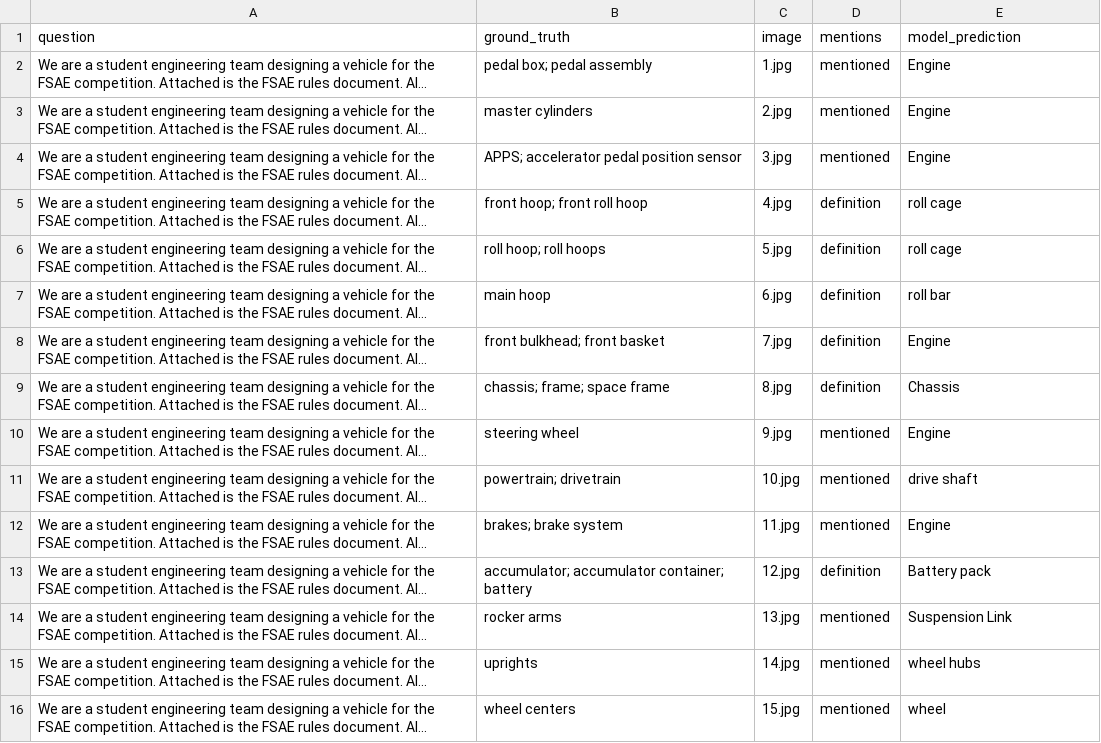
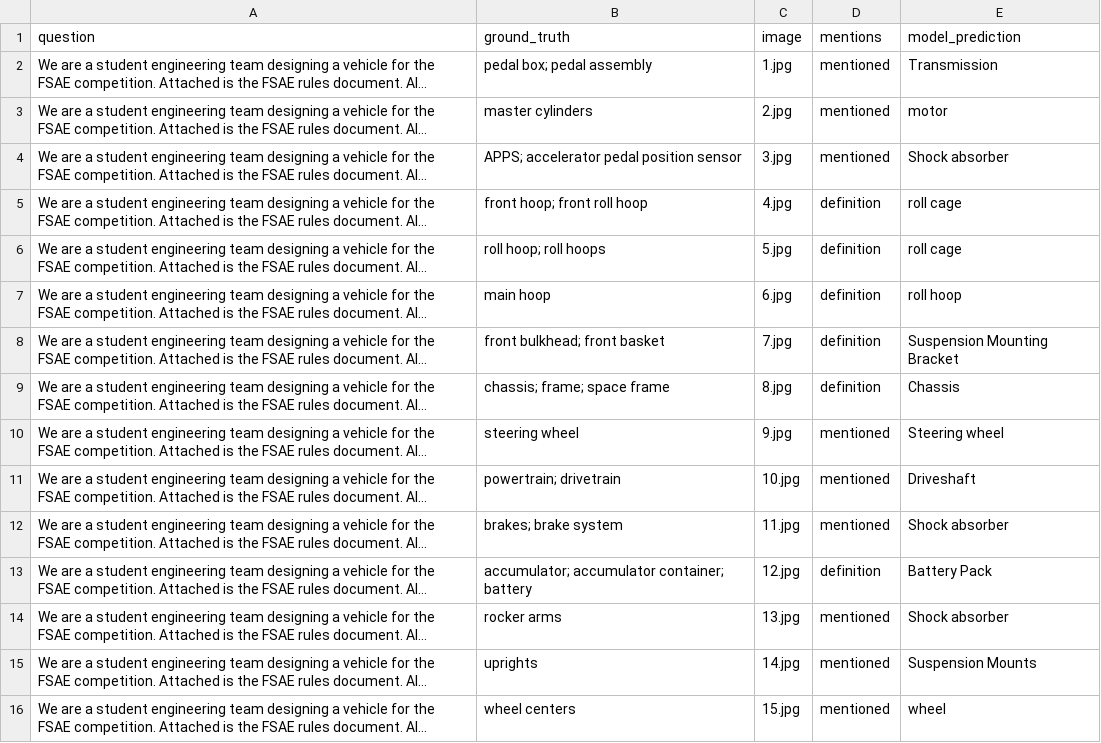
Before and after one commit to jeremy-costello/design-qa-challenge, a CSV file: my_outputs/definition_predictions.csv, drawn as a sheet; only a part is shown; long unchanged cells end in …; the diff covers the shown part only; the diff names each change by its address in the sheet, - before the commit and + after, or states it on an @@ line.

```diff
--- a/my_outputs/definition_predictions.csv
+++ b/my_outputs/definition_predictions.csv
-E2 (model_prediction): Engine
+E2 (model_prediction): Transmission
-E3 (model_prediction): Engine
+E3 (model_prediction): motor
-E4 (model_prediction): Engine
+E4 (model_prediction): Shock absorber
-E7 (model_prediction): roll bar
+E7 (model_prediction): roll hoop
-E8 (model_prediction): Engine
+E8 (model_prediction): Suspension Mounting Bracket
-E10 (model_prediction): Engine
+E10 (model_prediction): Steering wheel
-E11 (model_prediction): drive shaft
+E11 (model_prediction): Driveshaft
-E12 (model_prediction): Engine
+E12 (model_prediction): Shock absorber
-E13 (model_prediction): Battery pack
+E13 (model_prediction): Battery Pack
-E14 (model_prediction): Suspension Link
+E14 (model_prediction): Shock absorber
-E15 (model_prediction): wheel hubs
+E15 (model_prediction): Suspension Mounts
```
Also changed, not shown: 16 edited cells elsewhere in this file, my_outputs/compilation_predictions.csv, my_outputs/dimension_predictions.csv, 4 other files.
